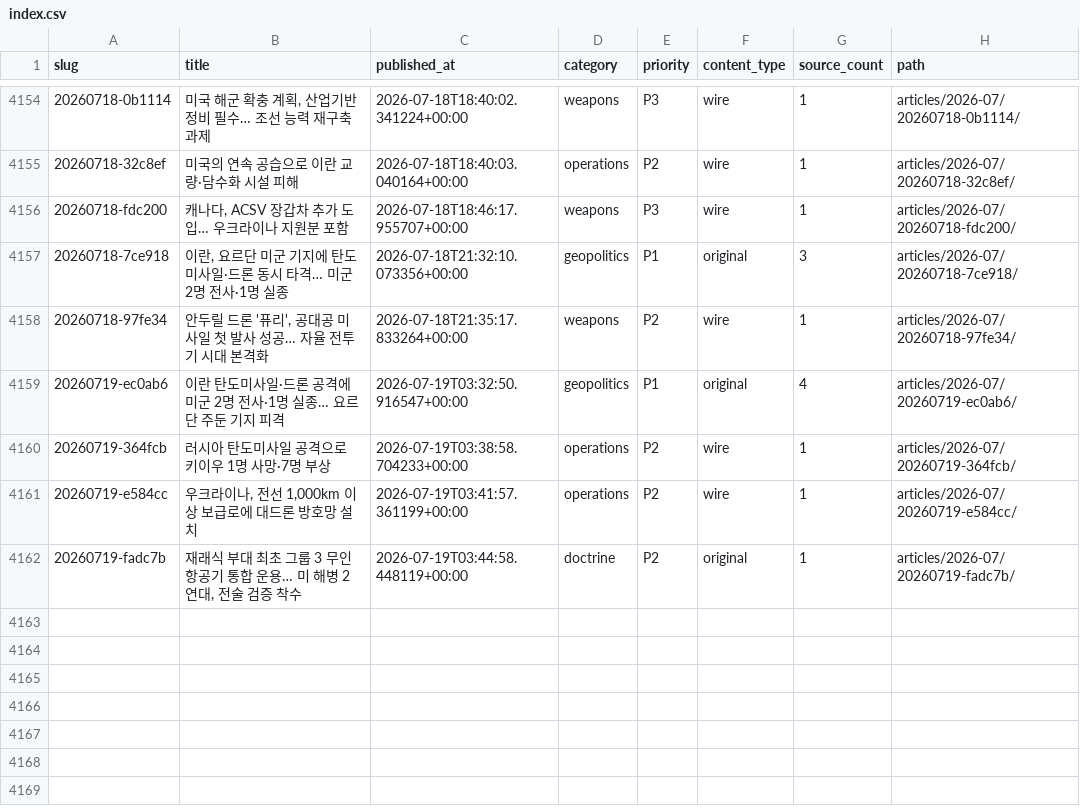
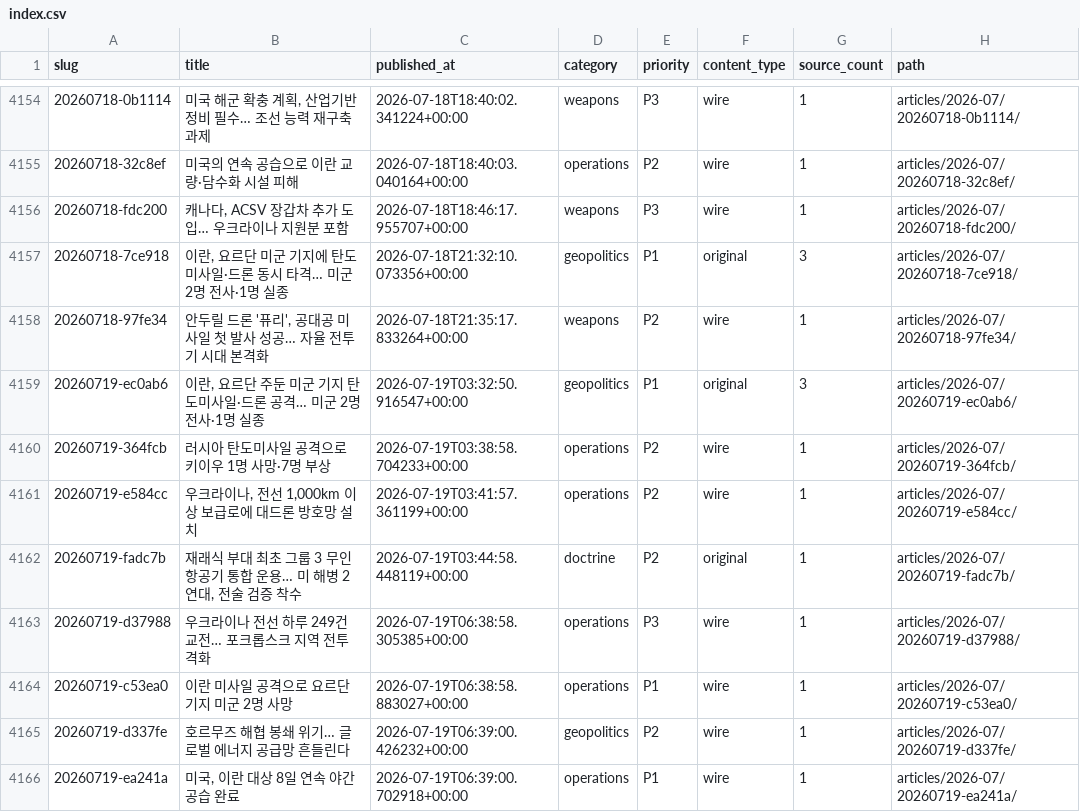
Before and after one commit to CombatSociety/data, a CSV file: index.csv, drawn as a sheet; only a part is shown, gaps mark what is left out.

Commit message:
mirror: 4165 articles + 76 briefs @ 2026-07-19 16:15 KST

```diff
--- a/index.csv
+++ b/index.csv
@@ -4158,3 +4158,3 @@ slug,title,published_at,category,priority,content_type,source_count,path
 20260718-97fe34,"안두릴 드론 '퓨리', 공대공 미사일 첫 발사 성공… 자율 전투기 시대 본격화",2026-07-18T21:35:17.833264+00:00,weapons,P2,wire,1,articles/2026-07/20260718-97fe34/
-20260719-ec0ab6,이란 탄도미사일·드론 공격에 미군 2명 전사·1명 실종… 요르단 주둔 기지 피격,2026-07-19T03:32:50.916547+00:00,geopolitics,P1,original,4,articles/2026-07/20260719-ec0ab6/
+20260719-ec0ab6,"이란, 요르단 주둔 미군 기지 탄도미사일·드론 공격… 미군 2명 전사·1명 실종",2026-07-19T03:32:50.916547+00:00,geopolitics,P1,original,3,articles/2026-07/20260719-ec0ab6/
 20260719-364fcb,러시아 탄도미사일 공격으로 키이우 1명 사망·7명 부상,2026-07-19T03:38:58.704233+00:00,operations,P2,wire,1,articles/2026-07/20260719-364fcb/
@@ -4162 +4162,5 @@ slug,title,published_at,category,priority,content_type,source_count,path
 20260719-fadc7b,"재래식 부대 최초 그룹 3 무인항공기 통합 운용… 미 해병 2연대, 전술 검증 착수",2026-07-19T03:44:58.448119+00:00,doctrine,P2,original,1,articles/2026-07/20260719-fadc7b/
+20260719-d37988,우크라이나 전선 하루 249건 교전… 포크롭스크 지역 전투 격화,2026-07-19T06:38:58.305385+00:00,operations,P3,wire,1,articles/2026-07/20260719-d37988/
+20260719-c53ea0,이란 미사일 공격으로 요르단 기지 미군 2명 사망,2026-07-19T06:38:58.883027+00:00,operations,P1,wire,1,articles/2026-07/20260719-c53ea0/
+20260719-d337fe,호르무즈 해협 봉쇄 위기… 글로벌 에너지 공급망 흔들린다,2026-07-19T06:39:00.426232+00:00,geopolitics,P2,wire,1,articles/2026-07/20260719-d337fe/
+20260719-ea241a,"미국, 이란 대상 8일 연속 야간 공습 완료",2026-07-19T06:39:00.702918+00:00,operations,P1,wire,1,articles/2026-07/20260719-ea241a/
```
Also changed, not shown: 15 other files.
